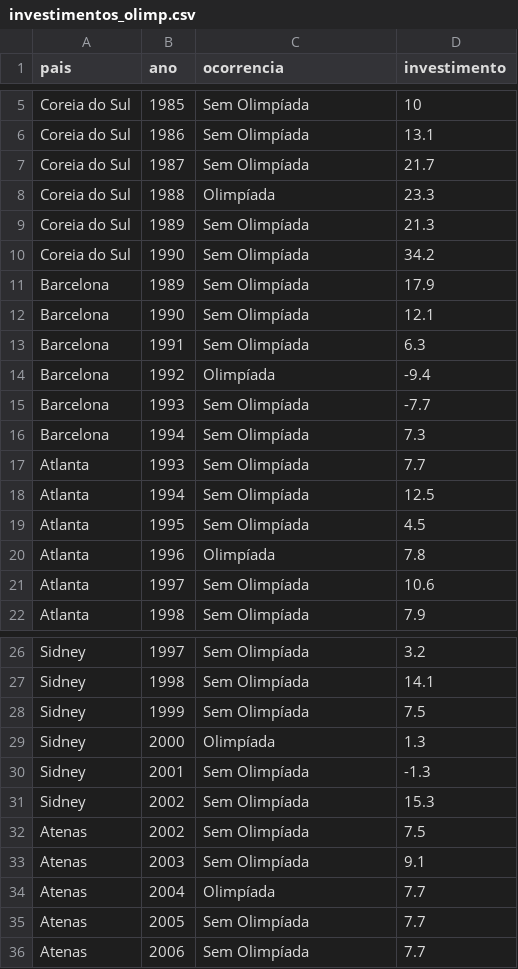
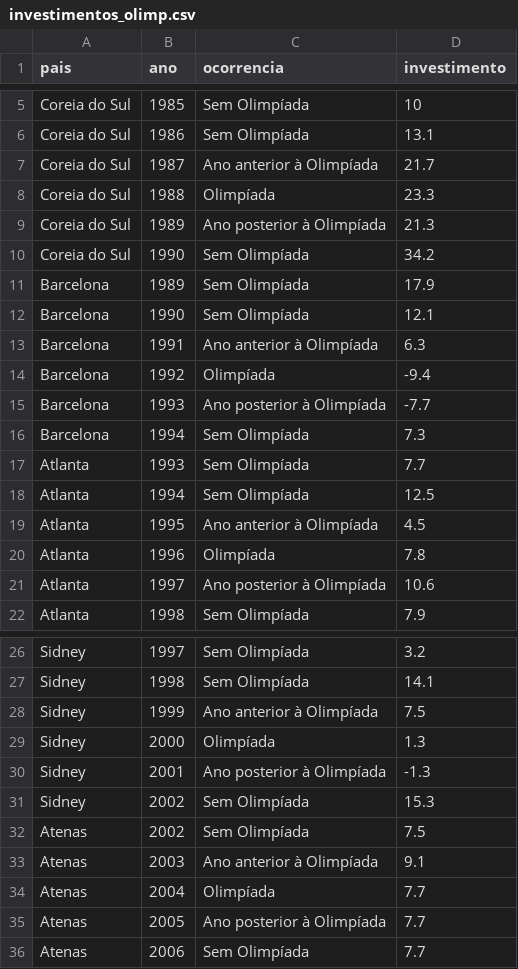
Before and after one commit to sergiospagnuolo/dados, a CSV file: economia/investimentos_olimp.csv, drawn as a sheet; only a part is shown, gaps mark what is left out.

Commit message:
Update investimentos_olimp.csv

```diff
--- a/economia/investimentos_olimp.csv
+++ b/economia/investimentos_olimp.csv
@@ -6,5 +6,5 @@ Coreia do Sul,1985,Sem Olimpíada,10
 Coreia do Sul,1986,Sem Olimpíada,13.1
-Coreia do Sul,1987,Sem Olimpíada,21.7
+Coreia do Sul,1987,Ano anterior à Olimpíada,21.7
 Coreia do Sul,1988,Olimpíada,23.3
-Coreia do Sul,1989,Sem Olimpíada,21.3
+Coreia do Sul,1989,Ano posterior à Olimpíada,21.3
 Coreia do Sul,1990,Sem Olimpíada,34.2
@@ -12,5 +12,5 @@ Barcelona,1989,Sem Olimpíada,17.9
 Barcelona,1990,Sem Olimpíada,12.1
-Barcelona,1991,Sem Olimpíada,6.3
+Barcelona,1991,Ano anterior à Olimpíada,6.3
 Barcelona,1992,Olimpíada,-9.4
-Barcelona,1993,Sem Olimpíada,-7.7
+Barcelona,1993,Ano posterior à Olimpíada,-7.7
 Barcelona,1994,Sem Olimpíada,7.3
@@ -18,5 +18,5 @@ Atlanta,1993,Sem Olimpíada,7.7
 Atlanta,1994,Sem Olimpíada,12.5
-Atlanta,1995,Sem Olimpíada,4.5
+Atlanta,1995,Ano anterior à Olimpíada,4.5
 Atlanta,1996,Olimpíada,7.8
-Atlanta,1997,Sem Olimpíada,10.6
+Atlanta,1997,Ano posterior à Olimpíada,10.6
 Atlanta,1998,Sem Olimpíada,7.9
@@ -27,10 +27,10 @@ Sidney,1997,Sem Olimpíada,3.2
 Sidney,1998,Sem Olimpíada,14.1
-Sidney,1999,Sem Olimpíada,7.5
+Sidney,1999,Ano anterior à Olimpíada,7.5
 Sidney,2000,Olimpíada,1.3
-Sidney,2001,Sem Olimpíada,-1.3
+Sidney,2001,Ano posterior à Olimpíada,-1.3
 Sidney,2002,Sem Olimpíada,15.3
 Atenas,2002,Sem Olimpíada,7.5
-Atenas,2003,Sem Olimpíada,9.1
+Atenas,2003,Ano anterior à Olimpíada,9.1
 Atenas,2004,Olimpíada,7.7
-Atenas,2005,Sem Olimpíada,7.7
+Atenas,2005,Ano posterior à Olimpíada,7.7
 Atenas,2006,Sem Olimpíada,7.7
```
